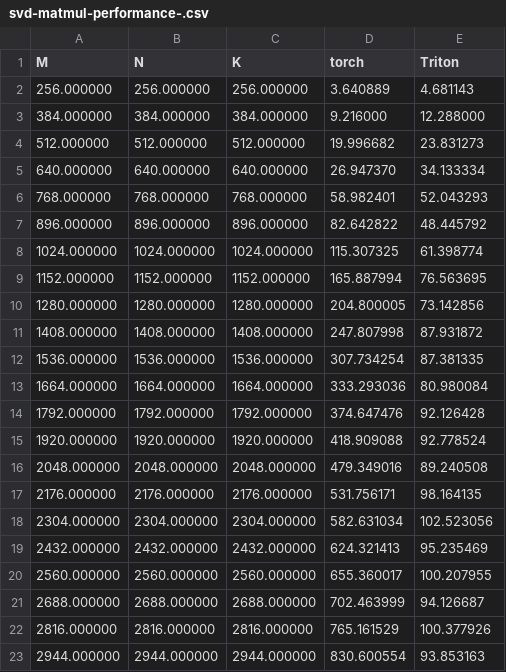
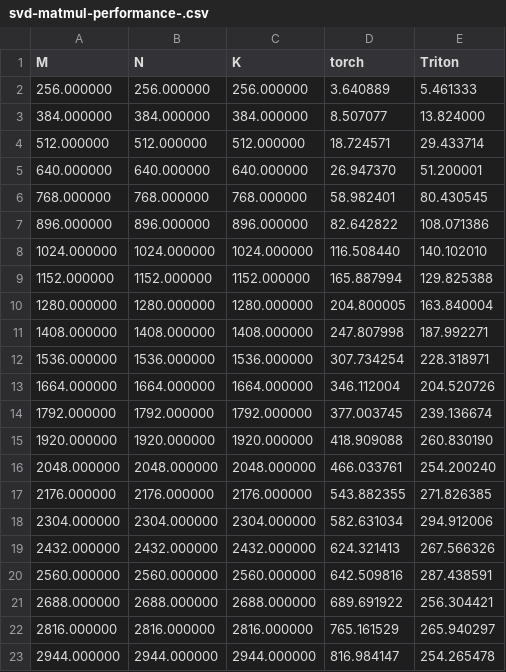
Before and after one commit to LiuTaowen-Tony/flash-qlora, a CSV file: benchmarks/v1/svd-matmul-performance-.csv, drawn as a sheet; only a part is shown; the diff covers the shown part only.

```diff
--- a/benchmarks/v1/svd-matmul-performance-.csv
+++ b/benchmarks/v1/svd-matmul-performance-.csv
@@ -1,23 +1,23 @@
 M,N,K,torch,Triton
-256.000000,256.000000,256.000000,3.640889,4.681143
-384.000000,384.000000,384.000000,9.216000,12.288000
-512.000000,512.000000,512.000000,19.996682,23.831273
-640.000000,640.000000,640.000000,26.947370,34.133334
-768.000000,768.000000,768.000000,58.982401,52.043293
-896.000000,896.000000,896.000000,82.642822,48.445792
-1024.000000,1024.000000,1024.000000,115.307325,61.398774
-1152.000000,1152.000000,1152.000000,165.887994,76.563695
-1280.000000,1280.000000,1280.000000,204.800005,73.142856
-1408.000000,1408.000000,1408.000000,247.807998,87.931872
-1536.000000,1536.000000,1536.000000,307.734254,87.381335
-1664.000000,1664.000000,1664.000000,333.293036,80.980084
-1792.000000,1792.000000,1792.000000,374.647476,92.126428
-1920.000000,1920.000000,1920.000000,418.909088,92.778524
-2048.000000,2048.000000,2048.000000,479.349016,89.240508
-2176.000000,2176.000000,2176.000000,531.756171,98.164135
-2304.000000,2304.000000,2304.000000,582.631034,102.523056
-2432.000000,2432.000000,2432.000000,624.321413,95.235469
-2560.000000,2560.000000,2560.000000,655.360017,100.207955
-2688.000000,2688.000000,2688.000000,702.463999,94.126687
-2816.000000,2816.000000,2816.000000,765.161529,100.377926
-2944.000000,2944.000000,2944.000000,830.600554,93.853163
+256.000000,256.000000,256.000000,3.640889,5.461333
+384.000000,384.000000,384.000000,8.507077,13.824000
+512.000000,512.000000,512.000000,18.724571,29.433714
+640.000000,640.000000,640.000000,26.947370,51.200001
+768.000000,768.000000,768.000000,58.982401,80.430545
+896.000000,896.000000,896.000000,82.642822,108.071386
+1024.000000,1024.000000,1024.000000,116.508440,140.102010
+1152.000000,1152.000000,1152.000000,165.887994,129.825388
+1280.000000,1280.000000,1280.000000,204.800005,163.840004
+1408.000000,1408.000000,1408.000000,247.807998,187.992271
+1536.000000,1536.000000,1536.000000,307.734254,228.318971
+1664.000000,1664.000000,1664.000000,346.112004,204.520726
+1792.000000,1792.000000,1792.000000,377.003745,239.136674
+1920.000000,1920.000000,1920.000000,418.909088,260.830190
+2048.000000,2048.000000,2048.000000,466.033761,254.200240
+2176.000000,2176.000000,2176.000000,543.882355,271.826385
+2304.000000,2304.000000,2304.000000,582.631034,294.912006
+2432.000000,2432.000000,2432.000000,624.321413,267.566326
+2560.000000,2560.000000,2560.000000,642.509816,287.438591
+2688.000000,2688.000000,2688.000000,689.691922,256.304421
+2816.000000,2816.000000,2816.000000,765.161529,265.940297
+2944.000000,2944.000000,2944.000000,816.984147,254.265478
```
Also changed, not shown: 14 edited cells elsewhere in this file, 18 other files.
